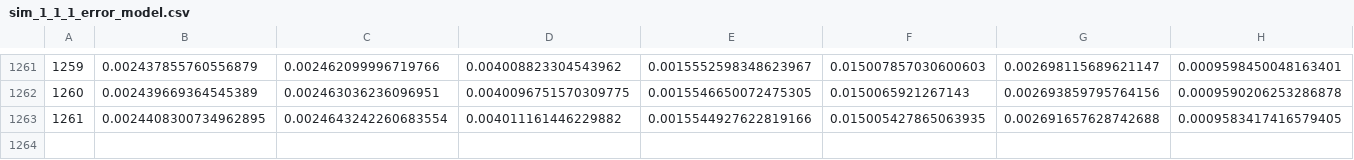
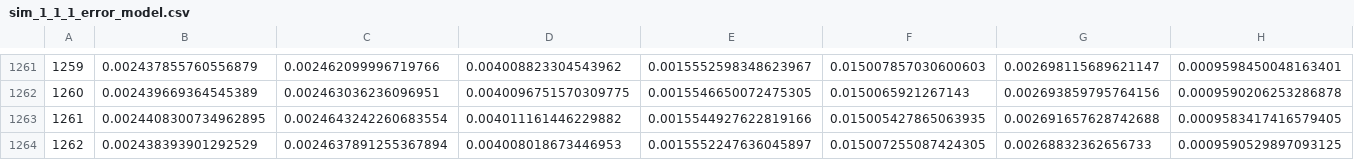
Before and after one commit to rivasiker/trails_paper, a CSV file: parameter_estimation/results/sim_1_1_1_error_model.csv, drawn as a sheet; only a part is shown, gaps mark what is left out; rows hold the shown columns only; the diff names each change by its address in the sheet, - before the commit and + after, or states it on an @@ line.

```diff
--- a/parameter_estimation/results/sim_1_1_1_error_model.csv
+++ b/parameter_estimation/results/sim_1_1_1_error_model.csv
+row 1264: 1262 | 0.002438393901292529 | 0.0024637891255367894 | 0.004008018673446953 | 0.0015552247636045897 | 0.015007255087424305 | 0.00268832362656733 | 0.0009590529897093125
```
Also changed, not shown: parameter_estimation/results/sim_1_1_13_error_model.csv, parameter_estimation/results/sim_1_1_14_error_model.csv, 3 other files.
